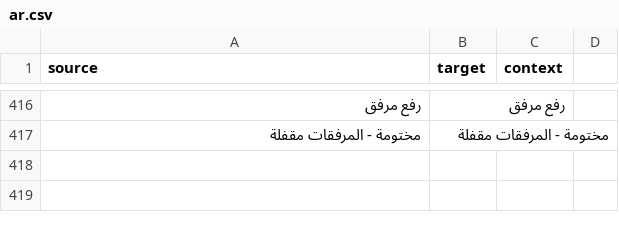
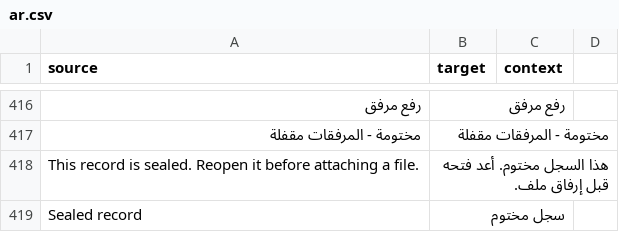
Before and after one commit to 8kode/murasalat_office, a CSV file: murasalat_office/translations/ar.csv, drawn as a sheet; only a part is shown, gaps mark what is left out; the diff names each change by its address in the sheet, - before the commit and + after, or states it on an @@ line.

Commit message:
Index attachments from the framework's File document, and stop hiding its panel
The previous commit hid Frappe's own attachments panel with a DOM selector so the table
would be the only visible list. That reached into markup the framework does not publish and
worked against it rather than with it.

Frappe has one way to attach a file to a document - a File row carrying attached_to_doctype
and attached_to_name - and every door goes through it: the sidebar panel, drag-and-drop, the
REST upload endpoint, a row's own Attach control. So the app now listens there instead. Two
File events, registered through the framework's own doc_events hook, refuse a file on a
sealed record before it is stored and append a row for a record-level upload.

attached_to_field is what separates the two kinds of upload: frappe/client.py::attach_file
sets it from the docfield argument, so it is empty for an upload aimed at the record and
holds the field name when the user uploaded into a specific field. A field upload is the
user filling that row themselves, so it is left alone.

The row is written through the DocType's own controller - append then save - so the
duplicate check, the seal guard, the file hash and the uploading user's write permission all
still apply. Nothing writes a child table directly.

Consequences:

* The panel is restored and the custom upload button is gone: one upload affordance, the
  framework's own, and it now feeds the table instead of competing with it.
* A sealed record refuses an attachment at the framework level, so the rule holds for the
  REST endpoint too, not only for a button the interface had hidden.
* Files uploaded before this existed are indexed by a patch. It plans first and prints what
  it wrote, is idempotent, and deliberately leaves sealed records alone - their stored hash
  covers their rows, so writing one would break the seal check on a record nobody touched.

```diff
--- a/murasalat_office/translations/ar.csv
+++ b/murasalat_office/translations/ar.csv
+row 418: This record is sealed. Reopen it before attaching a file. | هذا السجل مختوم. أعد فتحه قبل إرفاق ملف.
+row 419: Sealed record | سجل مختوم
```
Also changed, not shown: 9 other files.
